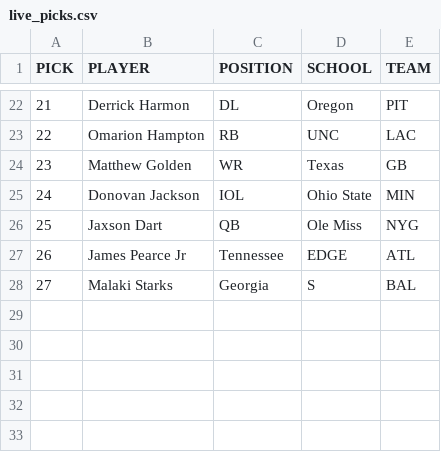
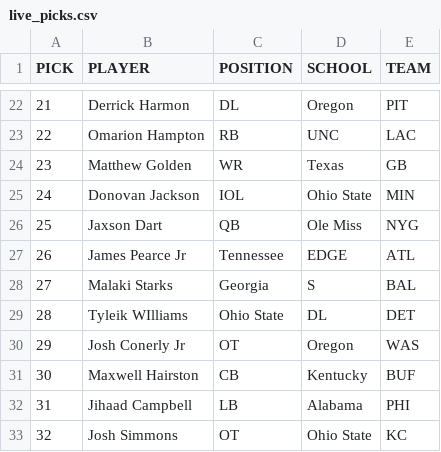
Before and after one commit to jackgruca/mds_home, a CSV file: assets/2025/live_picks.csv, drawn as a sheet; only a part is shown, gaps mark what is left out.

```diff
--- a/assets/2025/live_picks.csv
+++ b/assets/2025/live_picks.csv
@@ -28 +28,6 @@ PICK,PLAYER,POSITION,SCHOOL,TEAM
 27, Malaki Starks, Georgia, S, BAL
+28, Tyleik WIlliams, Ohio State, DL, DET
+29, Josh Conerly Jr, OT, Oregon, WAS
+30, Maxwell Hairston, CB, Kentucky, BUF
+31, Jihaad Campbell, LB, Alabama, PHI
+32, Josh Simmons, OT, Ohio State, KC
```
Also changed, not shown: assets/2025/available_players.csv.
